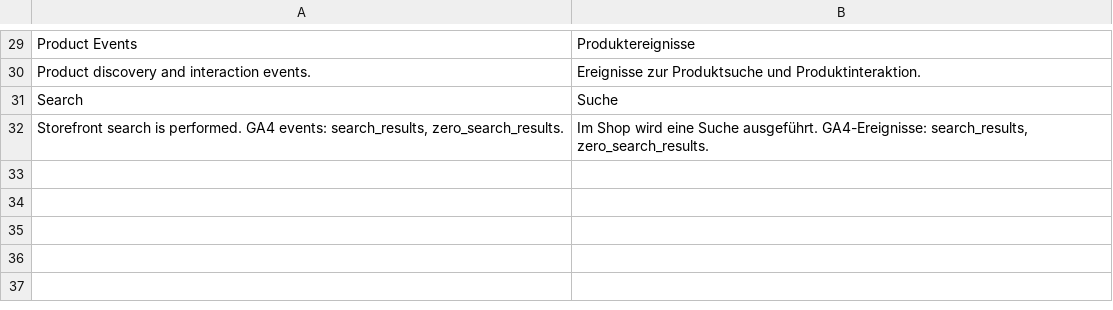
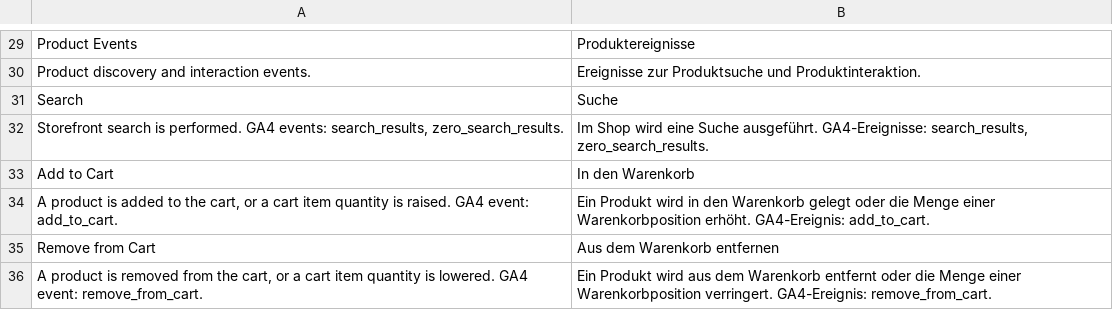
Before and after one commit to spryker-eco/google-analytics, a CSV file: data/translation/Zed/de_DE.csv, drawn as a sheet; only a part is shown, gaps mark what is left out.

Commit message:
CC-40460: add to cart and remove from cart

```diff
--- a/data/translation/Zed/de_DE.csv
+++ b/data/translation/Zed/de_DE.csv
@@ -32 +32,5 @@ Search,Suche
 "Storefront search is performed. GA4 events: search_results, zero_search_results.","Im Shop wird eine Suche ausgeführt. GA4-Ereignisse: search_results, zero_search_results."
+"Add to Cart","In den Warenkorb"
+"A product is added to the cart, or a cart item quantity is raised. GA4 event: add_to_cart.","Ein Produkt wird in den Warenkorb gelegt oder die Menge einer Warenkorbposition erhöht. GA4-Ereignis: add_to_cart."
+"Remove from Cart","Aus dem Warenkorb entfernen"
+"A product is removed from the cart, or a cart item quantity is lowered. GA4 event: remove_from_cart.","Ein Produkt wird aus dem Warenkorb entfernt oder die Menge einer Warenkorbposition verringert. GA4-Ereignis: remove_from_cart."
```
Also changed, not shown: data/translation/Zed/en_US.csv, 3 other files.
